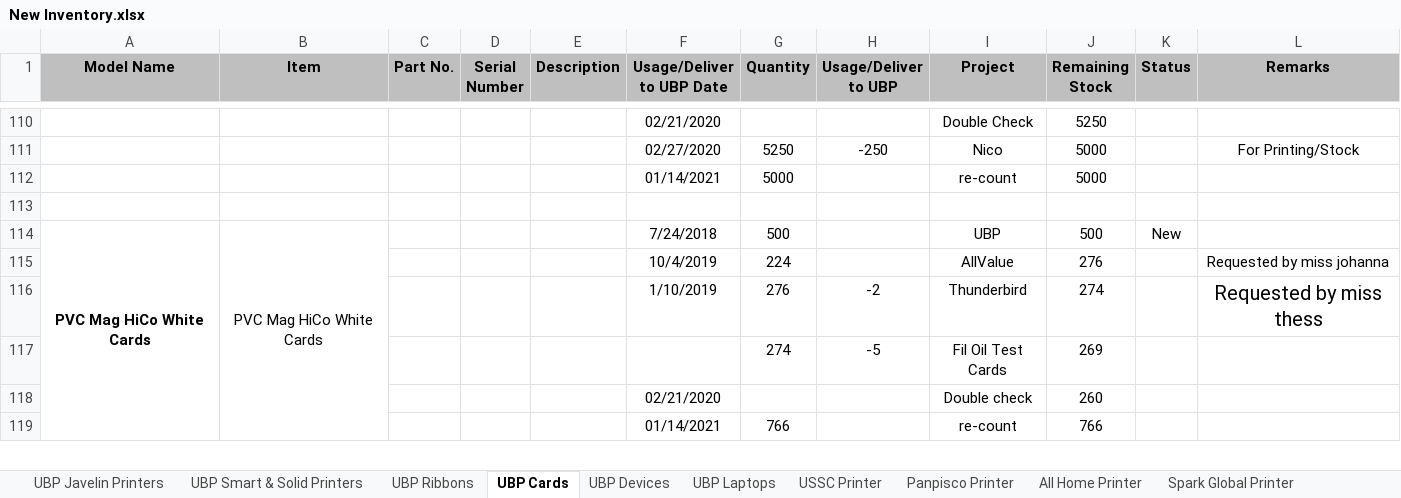
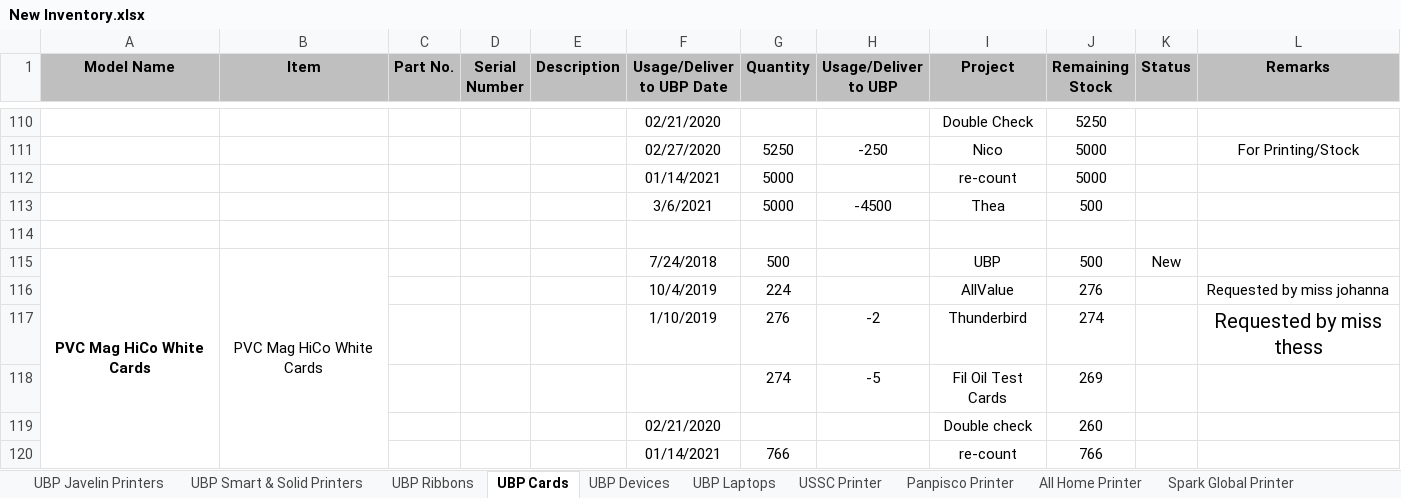
Before and after one commit to Mik-Arvin-Repo/Inventory, an Excel workbook: New Inventory.xlsx, sheet UBP Cards, drawn as a sheet; only a part is shown, gaps mark what is left out; values as stored, in another font and other column widths than the file's, no borders; the diff names each change by its address in the sheet, - before the commit and + after, or states it on an @@ line.

Commit message:
Update New Inventory.xlsx

```diff
--- a/New Inventory.xlsx (sheet UBP Cards)
+++ b/New Inventory.xlsx (sheet UBP Cards)
+row 113:  |  |  |  |  | 3/6/2021 | 5000 | -4500 | Thea | 500
```
